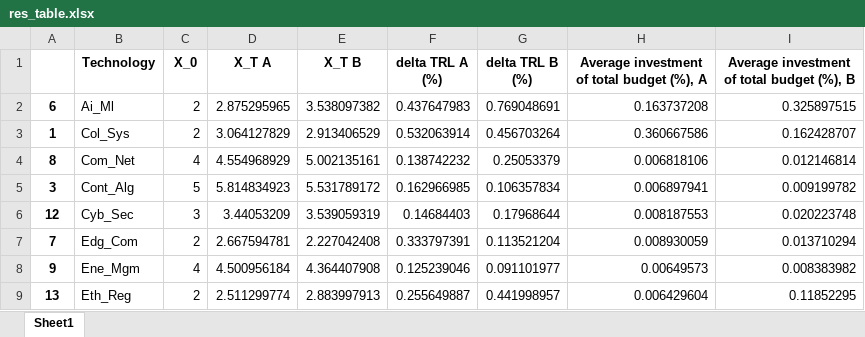
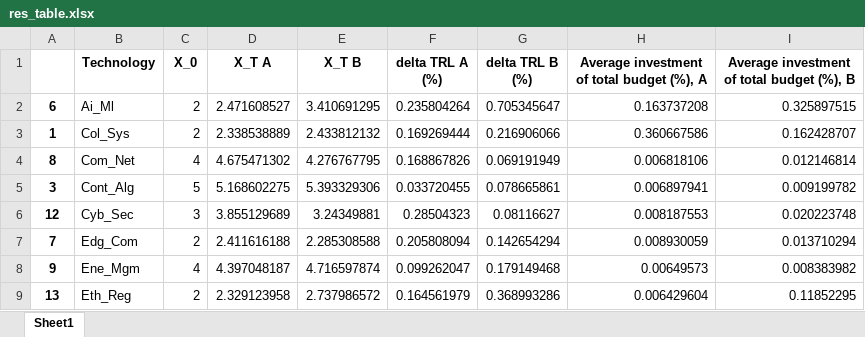
Before and after one commit to iRRe33-smk/exjobb, an Excel workbook: res_table.xlsx, sheet Sheet1, drawn as a sheet; only a part is shown; values as stored, in another font and other column widths than the file's, no borders; the diff covers the shown part only; the diff names each change by its address in the sheet, - before the commit and + after, or states it on an @@ line.

```diff
--- a/res_table.xlsx (sheet Sheet1)
+++ b/res_table.xlsx (sheet Sheet1)
-D2 (X_T A): 2.875295965
+D2 (X_T A): 2.471608527
-E2 (X_T B): 3.538097382
+E2 (X_T B): 3.410691295
-F2 (delta TRL A (%)): 0.437647983
+F2 (delta TRL A (%)): 0.235804264
-G2 (delta TRL B (%)): 0.769048691
+G2 (delta TRL B (%)): 0.705345647
-D3 (X_T A): 3.064127829
+D3 (X_T A): 2.338538889
-E3 (X_T B): 2.913406529
+E3 (X_T B): 2.433812132
-F3 (delta TRL A (%)): 0.532063914
+F3 (delta TRL A (%)): 0.169269444
-G3 (delta TRL B (%)): 0.456703264
+G3 (delta TRL B (%)): 0.216906066
-D4 (X_T A): 4.554968929
+D4 (X_T A): 4.675471302
-E4 (X_T B): 5.002135161
+E4 (X_T B): 4.276767795
-F4 (delta TRL A (%)): 0.138742232
+F4 (delta TRL A (%)): 0.168867826
-G4 (delta TRL B (%)): 0.25053379
+G4 (delta TRL B (%)): 0.069191949
-D5 (X_T A): 5.814834923
+D5 (X_T A): 5.168602275
-E5 (X_T B): 5.531789172
+E5 (X_T B): 5.393329306
-F5 (delta TRL A (%)): 0.162966985
+F5 (delta TRL A (%)): 0.033720455
-G5 (delta TRL B (%)): 0.106357834
+G5 (delta TRL B (%)): 0.078665861
-D6 (X_T A): 3.44053209
+D6 (X_T A): 3.855129689
-E6 (X_T B): 3.539059319
+E6 (X_T B): 3.24349881
-F6 (delta TRL A (%)): 0.14684403
+F6 (delta TRL A (%)): 0.28504323
-G6 (delta TRL B (%)): 0.17968644
+G6 (delta TRL B (%)): 0.08116627
-D7 (X_T A): 2.667594781
+D7 (X_T A): 2.411616188
-E7 (X_T B): 2.227042408
+E7 (X_T B): 2.285308588
-F7 (delta TRL A (%)): 0.333797391
+F7 (delta TRL A (%)): 0.205808094
-G7 (delta TRL B (%)): 0.113521204
+G7 (delta TRL B (%)): 0.142654294
-D8 (X_T A): 4.500956184
+D8 (X_T A): 4.397048187
-E8 (X_T B): 4.364407908
+E8 (X_T B): 4.716597874
-F8 (delta TRL A (%)): 0.125239046
+F8 (delta TRL A (%)): 0.099262047
-G8 (delta TRL B (%)): 0.091101977
+G8 (delta TRL B (%)): 0.179149468
-D9 (X_T A): 2.511299774
+D9 (X_T A): 2.329123958
-E9 (X_T B): 2.883997913
+E9 (X_T B): 2.737986572
-F9 (delta TRL A (%)): 0.255649887
+F9 (delta TRL A (%)): 0.164561979
-G9 (delta TRL B (%)): 0.441998957
+G9 (delta TRL B (%)): 0.368993286
```
Also changed, not shown: 24 edited cells elsewhere in this sheet, 36 other files.
